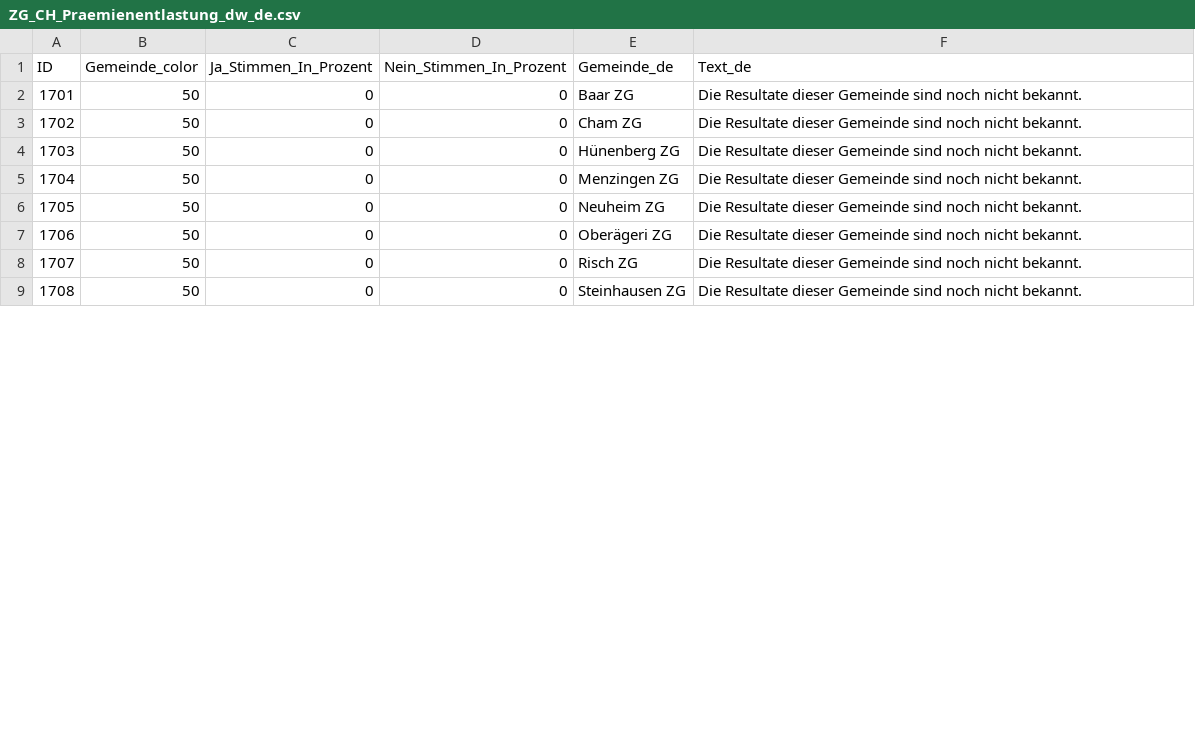
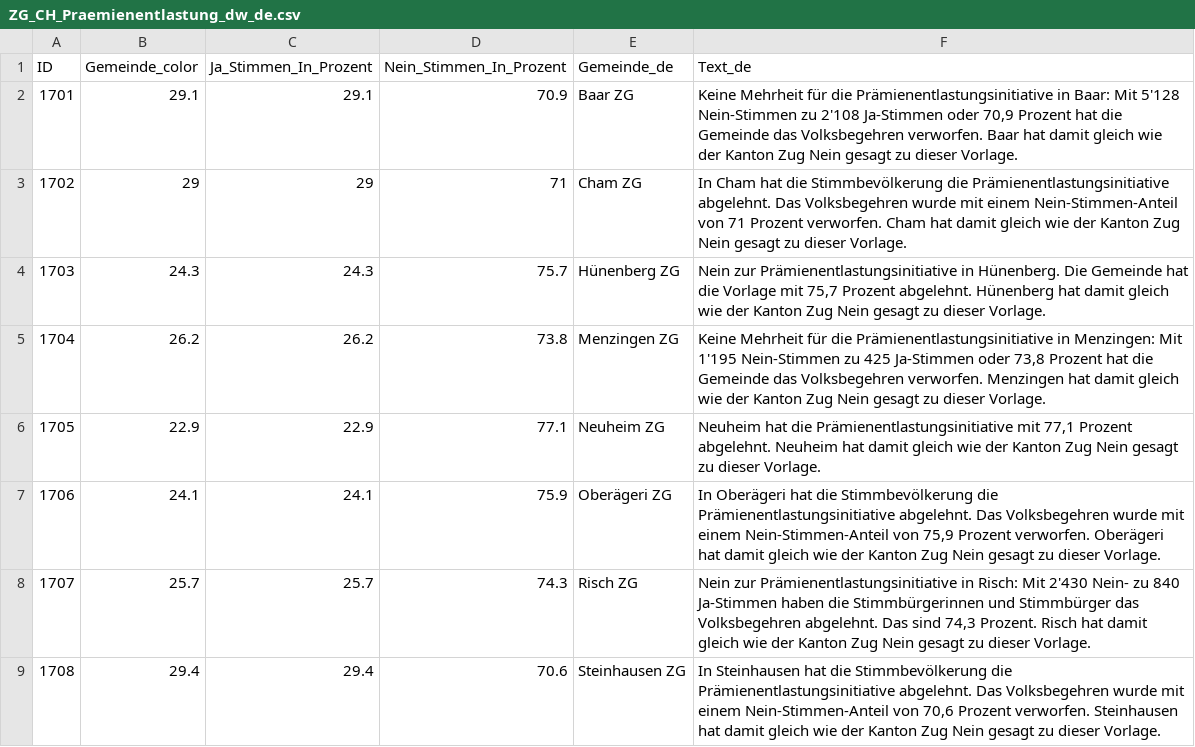
Before and after one commit to awp-finanznachrichten/lena_juni2024, a CSV file: Output_Cantons/ZG_CH_Praemienentlastung_dw_de.csv, drawn as a sheet; only a part is shown; the diff covers the shown part only.

```diff
--- a/Output_Cantons/ZG_CH_Praemienentlastung_dw_de.csv
+++ b/Output_Cantons/ZG_CH_Praemienentlastung_dw_de.csv
@@ -1,9 +1,9 @@
 "ID","Gemeinde_color","Ja_Stimmen_In_Prozent","Nein_Stimmen_In_Prozent","Gemeinde_de","Text_de"
-1701,50,0,0,"Baar ZG","Die Resultate dieser Gemeinde sind noch nicht bekannt."
-1702,50,0,0,"Cham ZG","Die Resultate dieser Gemeinde sind noch nicht bekannt."
-1703,50,0,0,"Hünenberg ZG","Die Resultate dieser Gemeinde sind noch nicht bekannt."
-1704,50,0,0,"Menzingen ZG","Die Resultate dieser Gemeinde sind noch nicht bekannt."
-1705,50,0,0,"Neuheim ZG","Die Resultate dieser Gemeinde sind noch nicht bekannt."
-1706,50,0,0,"Oberägeri ZG","Die Resultate dieser Gemeinde sind noch nicht bekannt."
-1707,50,0,0,"Risch ZG","Die Resultate dieser Gemeinde sind noch nicht bekannt."
-1708,50,0,0,"Steinhausen ZG","Die Resultate dieser Gemeinde sind noch nicht bekannt."
+1701,29.1,29.1,70.9,"Baar ZG","Keine Mehrheit für die Prämienentlastungsinitiative in Baar: Mit 5'128 Nein-Stimmen zu 2'108 Ja-Stimmen oder 70,9 Prozent hat die Gemeinde das Volksbegehren verworfen. Baar hat damit gleich wie der Kanton Zug Nein gesagt zu dieser Vorlage."
+1702,29,29,71,"Cham ZG","In Cham hat die Stimmbevölkerung die Prämienentlastungsinitiative abgelehnt. Das Volksbegehren wurde mit einem Nein-Stimmen-Anteil von 71 Prozent verworfen. Cham hat damit gleich wie der Kanton Zug Nein gesagt zu dieser Vorlage."
+1703,24.3,24.3,75.7,"Hünenberg ZG","Nein zur Prämienentlastungsinitiative in Hünenberg. Die Gemeinde hat die Vorlage mit 75,7 Prozent abgelehnt. Hünenberg hat damit gleich wie der Kanton Zug Nein gesagt zu dieser Vorlage."
+1704,26.2,26.2,73.8,"Menzingen ZG","Keine Mehrheit für die Prämienentlastungsinitiative in Menzingen: Mit 1'195 Nein-Stimmen zu 425 Ja-Stimmen oder 73,8 Prozent hat die Gemeinde das Volksbegehren verworfen. Menzingen hat damit gleich wie der Kanton Zug Nein gesagt zu dieser Vorlage."
+1705,22.9,22.9,77.1,"Neuheim ZG","Neuheim hat die Prämienentlastungsinitiative mit 77,1 Prozent abgelehnt. Neuheim hat damit gleich wie der Kanton Zug Nein gesagt zu dieser Vorlage."
+1706,24.1,24.1,75.9,"Oberägeri ZG","In Oberägeri hat die Stimmbevölkerung die Prämienentlastungsinitiative abgelehnt. Das Volksbegehren wurde mit einem Nein-Stimmen-Anteil von 75,9 Prozent verworfen. Oberägeri hat damit gleich wie der Kanton Zug Nein gesagt zu dieser Vorlage."
+1707,25.7,25.7,74.3,"Risch ZG","Nein zur Prämienentlastungsinitiative in Risch: Mit 2'430 Nein- zu 840 Ja-Stimmen haben die Stimmbürgerinnen und Stimmbürger das Volksbegehren abgelehnt. Das sind 74,3 Prozent. Risch hat damit gleich wie der Kanton Zug Nein gesagt zu dieser Vorlage."
+1708,29.4,29.4,70.6,"Steinhausen ZG","In Steinhausen hat die Stimmbevölkerung die Prämienentlastungsinitiative abgelehnt. Das Volksbegehren wurde mit einem Nein-Stimmen-Anteil von 70,6 Prozent verworfen. Steinhausen hat damit gleich wie der Kanton Zug Nein gesagt zu dieser Vorlage."
```
Also changed, not shown: 12 edited cells elsewhere in this file, Output_Cantons/ZG_CH_Kostenbremse_dw_de.csv, Output_Cantons/ZG_CH_Stopp_Impfpflicht_dw_de.csv, 42 other files.
